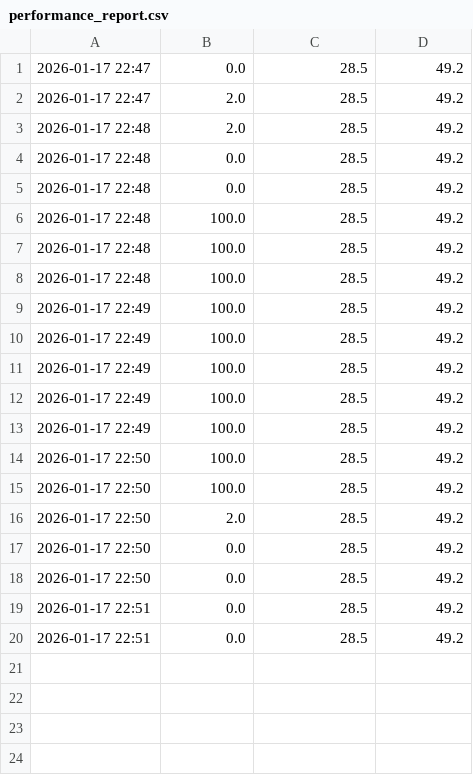
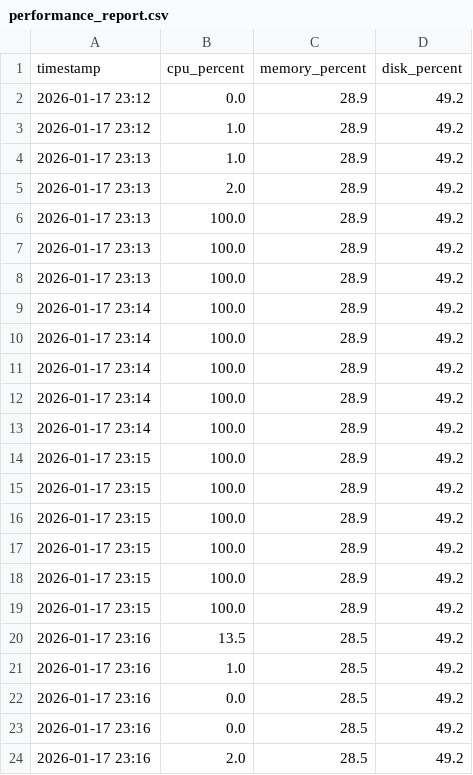
Before and after one commit to ChinYang123/AAC6164_Group2_T2530-2-, a CSV file: module_b_performance_tracking/logs/performance_report.csv, drawn as a sheet.

Commit message:
Student B:New test data for monitoring system performance tracking

```diff
--- a/module_b_performance_tracking/logs/performance_report.csv
+++ b/module_b_performance_tracking/logs/performance_report.csv
@@ -1,20 +1,24 @@
-2026-01-17 22:47,0.0,28.5,49.2
-2026-01-17 22:47,2.0,28.5,49.2
-2026-01-17 22:48,2.0,28.5,49.2
-2026-01-17 22:48,0.0,28.5,49.2
-2026-01-17 22:48,0.0,28.5,49.2
-2026-01-17 22:48,100.0,28.5,49.2
-2026-01-17 22:48,100.0,28.5,49.2
-2026-01-17 22:48,100.0,28.5,49.2
-2026-01-17 22:49,100.0,28.5,49.2
-2026-01-17 22:49,100.0,28.5,49.2
-2026-01-17 22:49,100.0,28.5,49.2
-2026-01-17 22:49,100.0,28.5,49.2
-2026-01-17 22:49,100.0,28.5,49.2
-2026-01-17 22:50,100.0,28.5,49.2
-2026-01-17 22:50,100.0,28.5,49.2
-2026-01-17 22:50,2.0,28.5,49.2
-2026-01-17 22:50,0.0,28.5,49.2
-2026-01-17 22:50,0.0,28.5,49.2
-2026-01-17 22:51,0.0,28.5,49.2
-2026-01-17 22:51,0.0,28.5,49.2
+timestamp,cpu_percent,memory_percent,disk_percent
+2026-01-17 23:12,0.0,28.9,49.2
+2026-01-17 23:12,1.0,28.9,49.2
+2026-01-17 23:13,1.0,28.9,49.2
+2026-01-17 23:13,2.0,28.9,49.2
+2026-01-17 23:13,100.0,28.9,49.2
+2026-01-17 23:13,100.0,28.9,49.2
+2026-01-17 23:13,100.0,28.9,49.2
+2026-01-17 23:14,100.0,28.9,49.2
+2026-01-17 23:14,100.0,28.9,49.2
+2026-01-17 23:14,100.0,28.9,49.2
+2026-01-17 23:14,100.0,28.9,49.2
+2026-01-17 23:14,100.0,28.9,49.2
+2026-01-17 23:15,100.0,28.9,49.2
+2026-01-17 23:15,100.0,28.9,49.2
+2026-01-17 23:15,100.0,28.9,49.2
+2026-01-17 23:15,100.0,28.9,49.2
+2026-01-17 23:15,100.0,28.9,49.2
+2026-01-17 23:15,100.0,28.9,49.2
+2026-01-17 23:16,13.5,28.5,49.2
+2026-01-17 23:16,1.0,28.5,49.2
+2026-01-17 23:16,0.0,28.5,49.2
+2026-01-17 23:16,0.0,28.5,49.2
+2026-01-17 23:16,2.0,28.5,49.2
```
